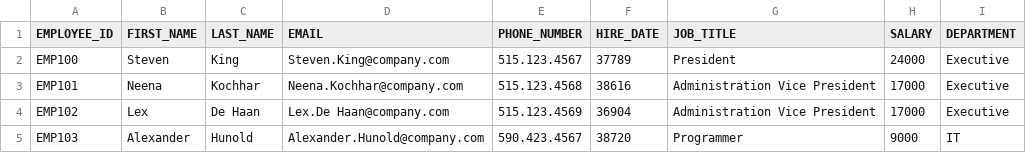
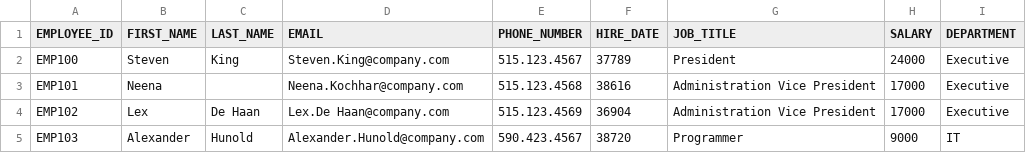
Before and after one commit to AmuthesWaran/python-complete, a CSV file: 00_misc/read-and-lookup/look-up.csv, drawn as a sheet; only a part is shown.

Commit message:
empty val test

```diff
--- a/00_misc/read-and-lookup/look-up.csv
+++ b/00_misc/read-and-lookup/look-up.csv
@@ -2,3 +2,3 @@ EMPLOYEE_ID,FIRST_NAME,LAST_NAME,EMAIL,PHONE_NUMBER,HIRE_DATE,JOB_TITLE,SALARY,D
 EMP100,Steven,King,Steven.King@company.com,515.123.4567,37789,President,24000,Executive
-EMP101,Neena,Kochhar,Neena.Kochhar@company.com,515.123.4568,38616,Administration Vice President,17000,Executive
+EMP101,Neena,,Neena.Kochhar@company.com,515.123.4568,38616,Administration Vice President,17000,Executive
 EMP102,Lex,De Haan,Lex.De Haan@company.com,515.123.4569,36904,Administration Vice President,17000,Executive
```
Also changed, not shown: 2 other files.
